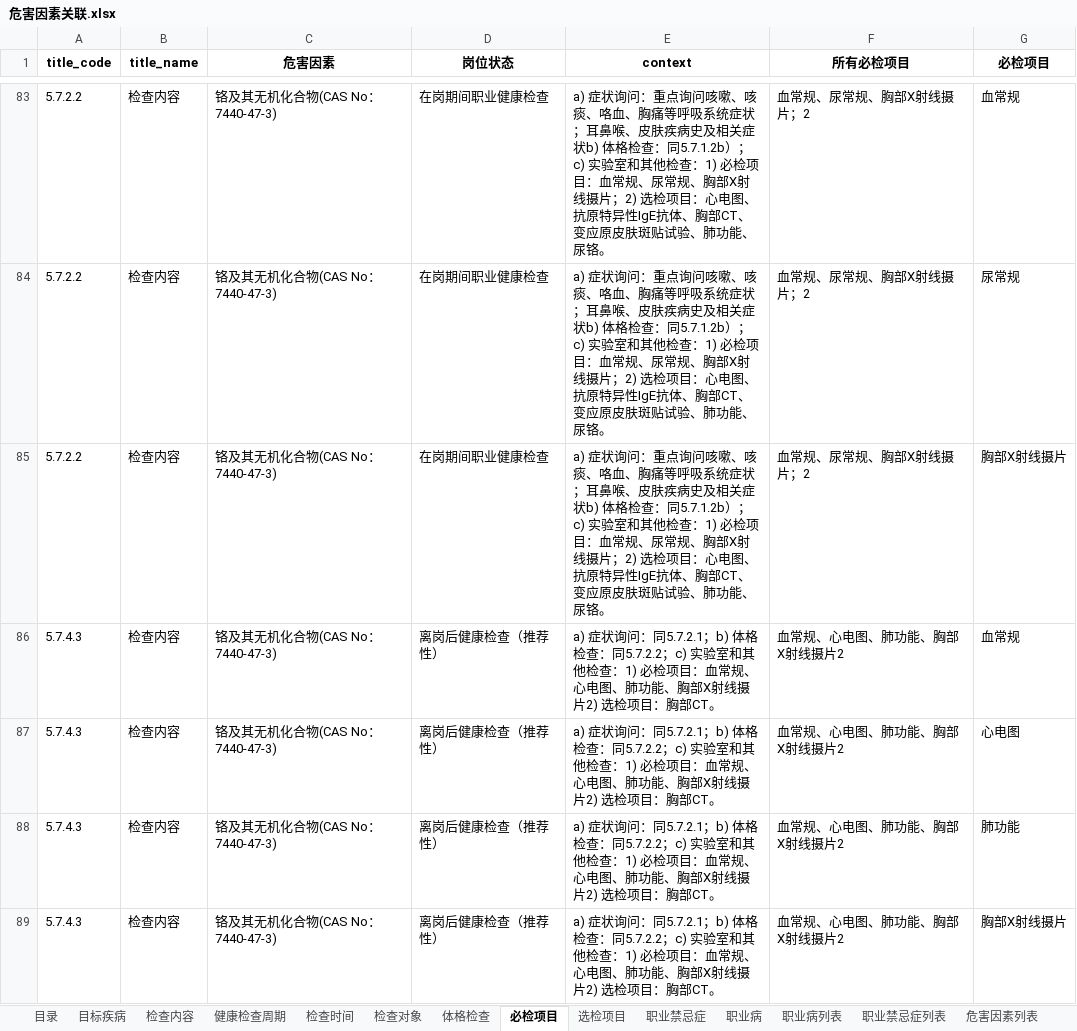
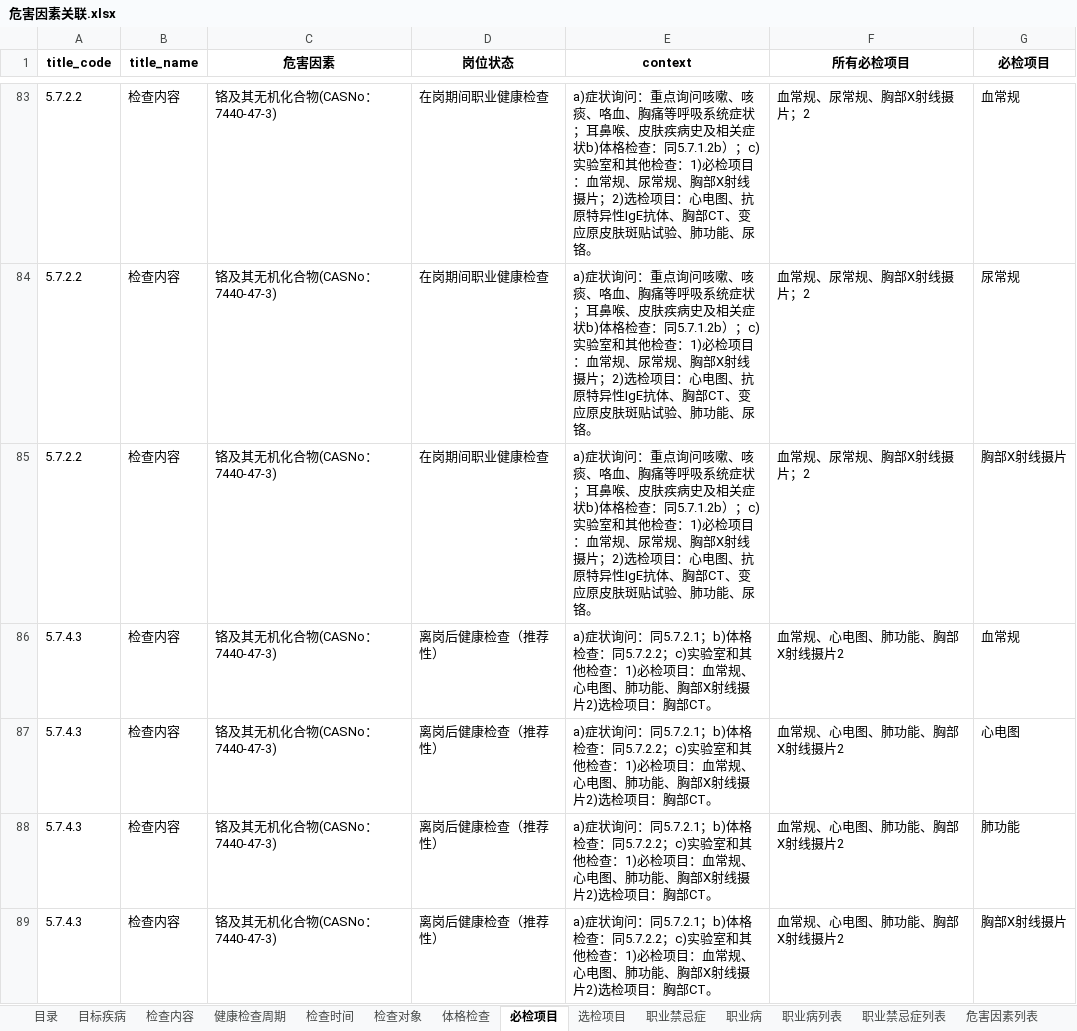
Before and after one commit to msun-jxch/oh, an Excel workbook: res/危害因素关联.xlsx, sheet 必检项目, drawn as a sheet; only a part is shown, gaps mark what is left out; values as stored, in another font and other column widths than the file's, no borders; the diff covers the shown part only; the diff names each change by its address in the sheet, - before the commit and + after, or states it on an @@ line.

```diff
--- a/res/危害因素关联.xlsx (sheet 必检项目)
+++ b/res/危害因素关联.xlsx (sheet 必检项目)
-C83:C89 (危害因素): 铬及其无机化合物(CAS No：7440-47-3)
+C83:C89 (危害因素): 铬及其无机化合物(CASNo：7440-47-3)
-E83:E85 (context): …、尿铬。
+E83:E85 (context): …、尿铬。
-E86:E89 (context): …胸部CT。
+E86:E89 (context): …胸部CT。
```
Also changed, not shown: 1703 edited cells elsewhere in this sheet, 4 other files.
